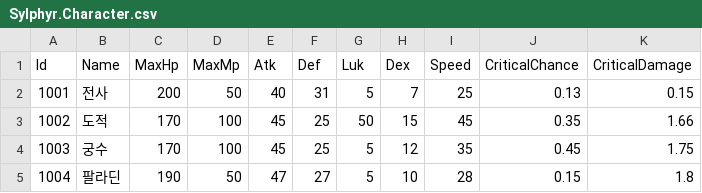
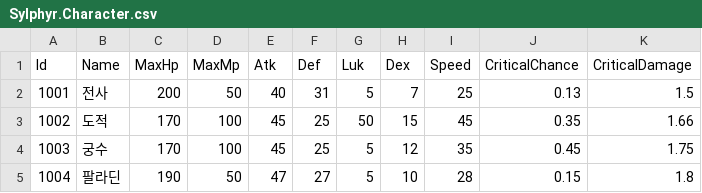
Before and after one commit to bibamung/SpartaChapterTwo, a CSV file: Sylphyr/Sylphyr/Data/CSV/Sylphyr.Character.csv, drawn as a sheet.

Commit message:
[ Fix ] Character Critical Damage
Character Critical Damage
Dungeon system CriticalChance

```diff
--- a/Sylphyr/Sylphyr/Data/CSV/Sylphyr.Character.csv
+++ b/Sylphyr/Sylphyr/Data/CSV/Sylphyr.Character.csv
@@ -1,3 +1,3 @@
 Id,Name,MaxHp,MaxMp,Atk,Def,Luk,Dex,Speed,CriticalChance,CriticalDamage
-1001,전사,200,50,40,31,5,7,25,0.13,0.15
+1001,전사,200,50,40,31,5,7,25,0.13,1.5
 1002,도적,170,100,45,25,50,15,45,0.35,1.66
```
Also changed, not shown: 2 other files.
